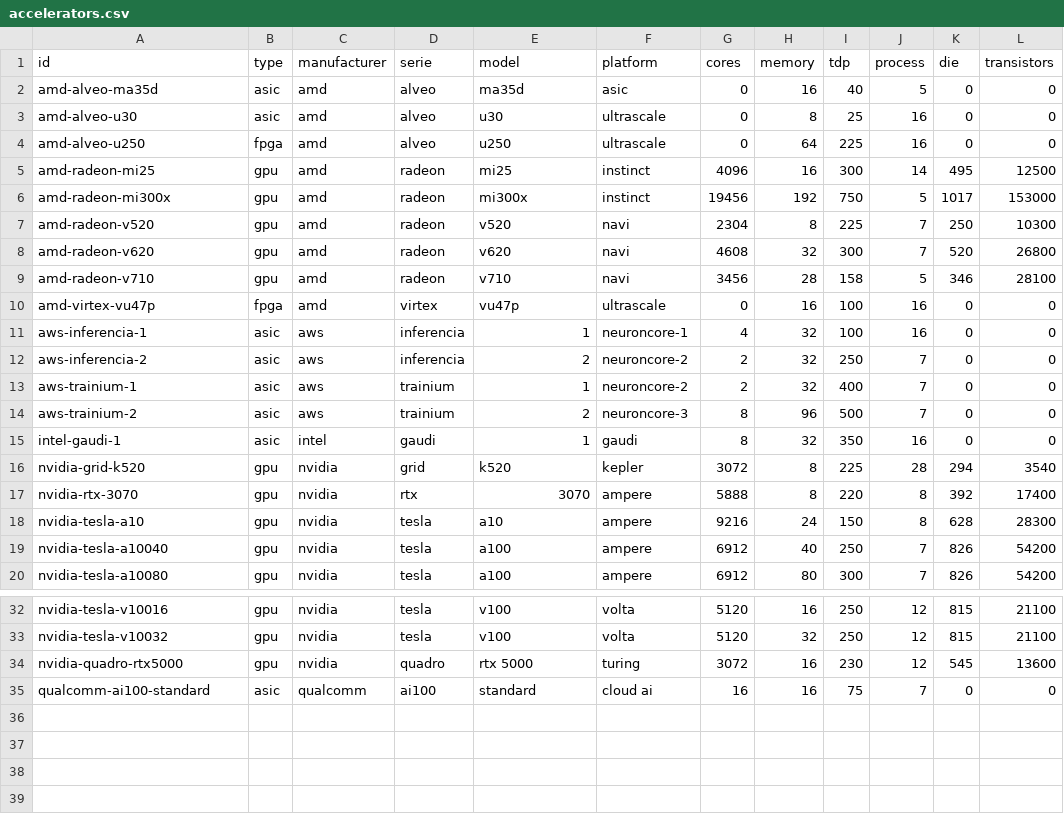
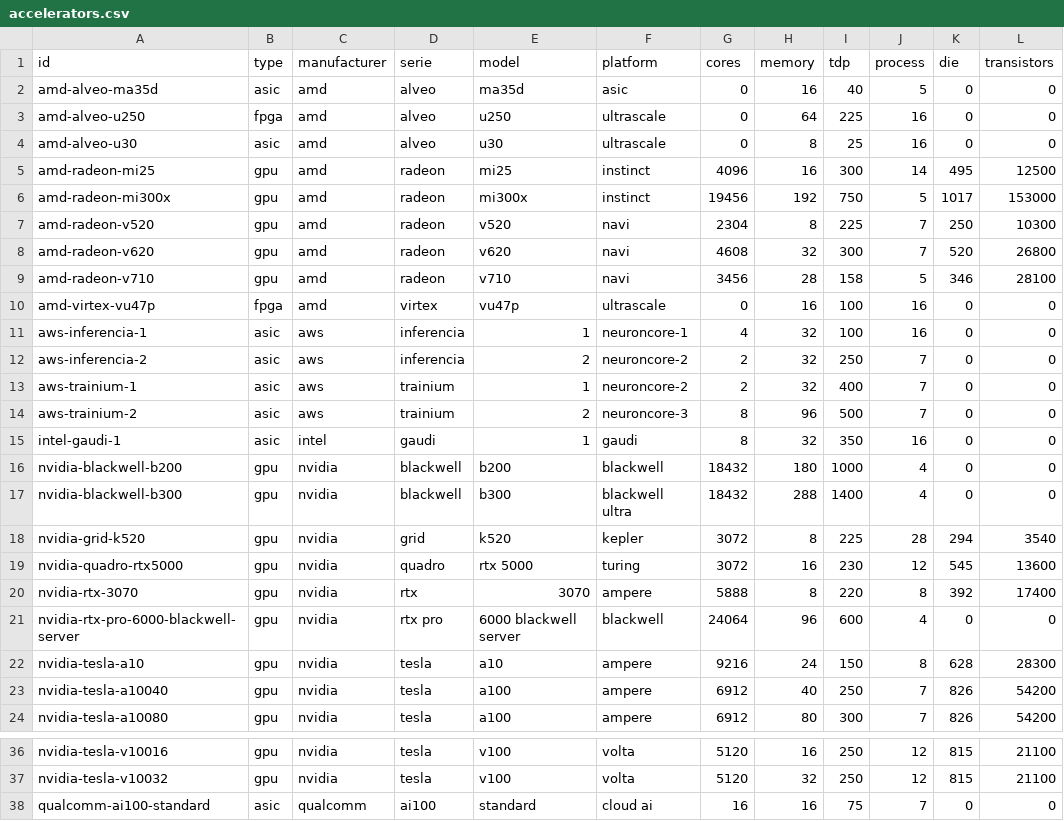
Before and after one commit to digital4better/data, a CSV file: data/cloud/accelerators.csv, drawn as a sheet; only a part is shown, gaps mark what is left out.

```diff
--- a/data/cloud/accelerators.csv
+++ b/data/cloud/accelerators.csv
@@ -2,4 +2,4 @@ id,type,manufacturer,serie,model,platform,cores,memory,tdp,process,die,transisto
 amd-alveo-ma35d,asic,amd,alveo,ma35d,asic,0,16,40,5,0,0
+amd-alveo-u250,fpga,amd,alveo,u250,ultrascale,0,64,225,16,0,0
 amd-alveo-u30,asic,amd,alveo,u30,ultrascale,0,8,25,16,0,0
-amd-alveo-u250,fpga,amd,alveo,u250,ultrascale,0,64,225,16,0,0
 amd-radeon-mi25,gpu,amd,radeon,mi25,instinct,4096,16,300,14,495,12500
@@ -15,4 +15,8 @@ aws-trainium-2,asic,aws,trainium,2,neuroncore-3,8,96,500,7,0,0
 intel-gaudi-1,asic,intel,gaudi,1,gaudi,8,32,350,16,0,0
+nvidia-blackwell-b200,gpu,nvidia,blackwell,b200,blackwell,18432,180,1000,4,0,0
+nvidia-blackwell-b300,gpu,nvidia,blackwell,b300,blackwell ultra,18432,288,1400,4,0,0
 nvidia-grid-k520,gpu,nvidia,grid,k520,kepler,3072,8,225,28,294,3540
+nvidia-quadro-rtx5000,gpu,nvidia,quadro,rtx 5000,turing,3072,16,230,12,545,13600
 nvidia-rtx-3070,gpu,nvidia,rtx,3070,ampere,5888,8,220,8,392,17400
+nvidia-rtx-pro-6000-blackwell-server,gpu,nvidia,rtx pro,6000 blackwell server,blackwell,24064,96,600,4,0,0
 nvidia-tesla-a10,gpu,nvidia,tesla,a10,ampere,9216,24,150,8,628,28300
@@ -33,3 +37,2 @@ nvidia-tesla-v10016,gpu,nvidia,tesla,v100,volta,5120,16,250,12,815,21100
 nvidia-tesla-v10032,gpu,nvidia,tesla,v100,volta,5120,32,250,12,815,21100
-nvidia-quadro-rtx5000,gpu,nvidia,quadro,rtx 5000,turing,3072,16,230,12,545,13600
 qualcomm-ai100-standard,asic,qualcomm,ai100,standard,cloud ai,16,16,75,7,0,0
```
Also changed, not shown: data/cloud/azure-vms.csv, data/cloud/cpus.csv, 3 other files.
